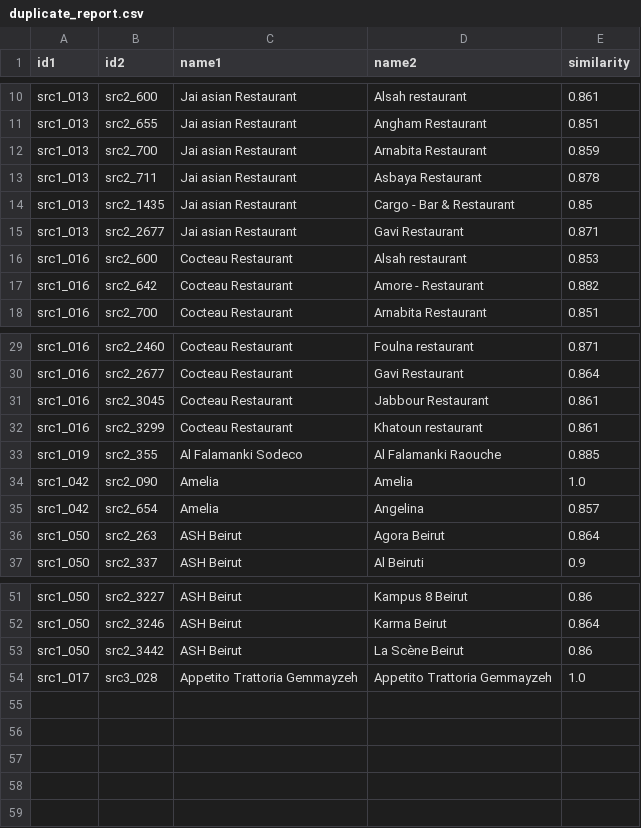
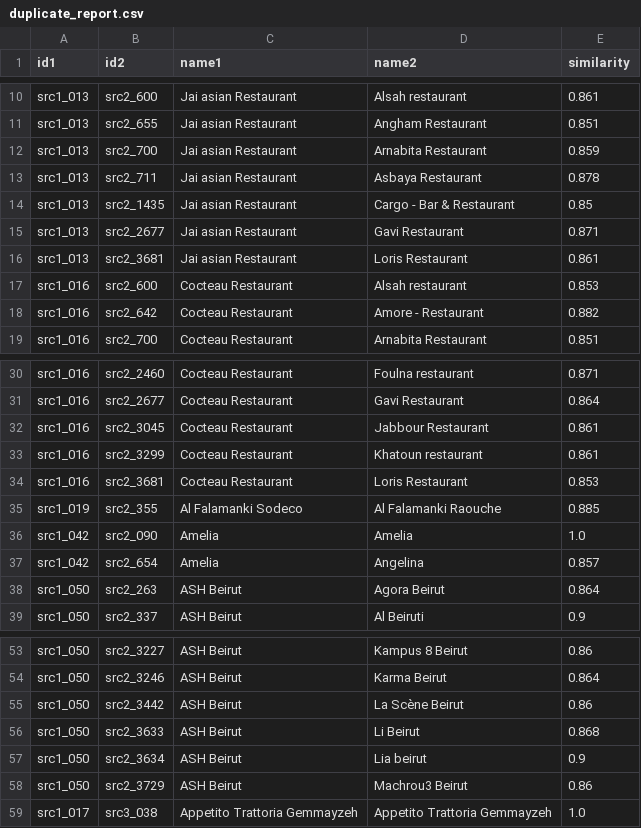
Before and after one commit to rawanb8/dining-analysis, a CSV file: merged/duplicate_report.csv, drawn as a sheet; only a part is shown, gaps mark what is left out.

```diff
--- a/merged/duplicate_report.csv
+++ b/merged/duplicate_report.csv
@@ -15,2 +15,3 @@ src1_013,src2_1435,Jai asian Restaurant,Cargo - Bar & Restaurant,0.85
 src1_013,src2_2677,Jai asian Restaurant,Gavi Restaurant,0.871
+src1_013,src2_3681,Jai asian Restaurant,Loris Restaurant,0.861
 src1_016,src2_600,Cocteau Restaurant,Alsah restaurant,0.853
@@ -32,2 +33,3 @@ src1_016,src2_3045,Cocteau Restaurant,Jabbour Restaurant,0.861
 src1_016,src2_3299,Cocteau Restaurant,Khatoun restaurant,0.861
+src1_016,src2_3681,Cocteau Restaurant,Loris Restaurant,0.853
 src1_019,src2_355,Al Falamanki Sodeco,Al Falamanki Raouche,0.885
@@ -53,2 +55,5 @@ src1_050,src2_3246,ASH Beirut,Karma Beirut,0.864
 src1_050,src2_3442,ASH Beirut,La Scène Beirut,0.86
-src1_017,src3_028,Appetito Trattoria Gemmayzeh,Appetito Trattoria Gemmayzeh,1.0
+src1_050,src2_3633,ASH Beirut,Li Beirut,0.868
+src1_050,src2_3634,ASH Beirut,Lia beirut,0.9
+src1_050,src2_3729,ASH Beirut,Machrou3 Beirut,0.86
+src1_017,src3_038,Appetito Trattoria Gemmayzeh,Appetito Trattoria Gemmayzeh,1.0
```
Also changed, not shown: machine_learning/ml_grid_search_results.csv, machine_learning/ml_restaurant_level_predictions.csv, 29 other files.
